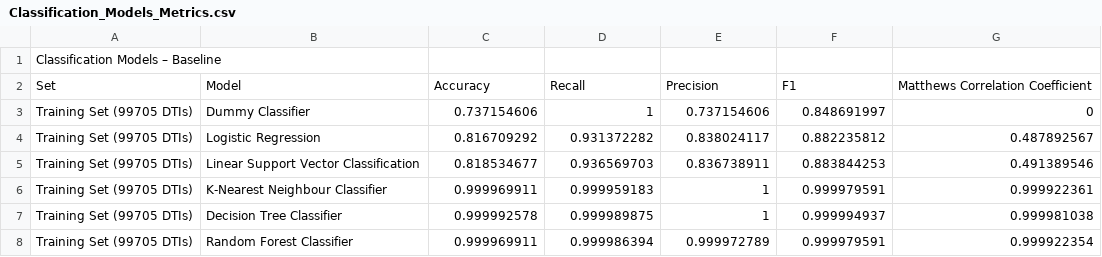
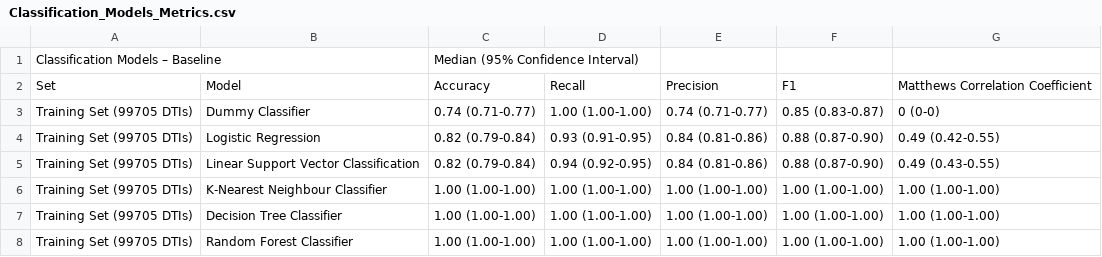
Before and after one commit to GeorgeIniatis/AlphaFold_Dataset_Drug_Binding_Prediction, a CSV file: Metrics/Classification_Models_Metrics.csv, drawn as a sheet; only a part is shown; the diff covers the shown part only.

```diff
--- a/Metrics/Classification_Models_Metrics.csv
+++ b/Metrics/Classification_Models_Metrics.csv
@@ -1,8 +1,8 @@
-Classification Models – Baseline,,,,,,
+Classification Models – Baseline,,Median (95% Confidence Interval),,,,
 Set,Model,Accuracy ,Recall,Precision,F1,Matthews Correlation Coefficient
-Training Set (99705 DTIs),Dummy Classifier,0.737154606,1,0.737154606,0.848691997,0
-Training Set (99705 DTIs),Logistic Regression,0.816709292,0.931372282,0.838024117,0.882235812,0.487892567
-Training Set (99705 DTIs),Linear Support Vector Classification,0.818534677,0.936569703,0.836738911,0.883844253,0.491389546
-Training Set (99705 DTIs),K-Nearest Neighbour Classifier,0.999969911,0.999959183,1,0.999979591,0.999922361
-Training Set (99705 DTIs),Decision Tree Classifier,0.999992578,0.999989875,1,0.999994937,0.999981038
-Training Set (99705 DTIs),Random Forest Classifier,0.999969911,0.999986394,0.999972789,0.999979591,0.999922354
+Training Set (99705 DTIs),Dummy Classifier,0.74 (0.71-0.77),1.00 (1.00-1.00),0.74 (0.71-0.77),0.85 (0.83-0.87),0 (0-0)
+Training Set (99705 DTIs),Logistic Regression,0.82 (0.79-0.84),0.93 (0.91-0.95),0.84 (0.81-0.86),0.88 (0.87-0.90),0.49 (0.42-0.55)
+Training Set (99705 DTIs),Linear Support Vector Classification,0.82 (0.79-0.84),0.94 (0.92-0.95),0.84 (0.81-0.86),0.88 (0.87-0.90),0.49 (0.43-0.55)
+Training Set (99705 DTIs),K-Nearest Neighbour Classifier,1.00 (1.00-1.00),1.00 (1.00-1.00),1.00 (1.00-1.00),1.00 (1.00-1.00),1.00 (1.00-1.00)
+Training Set (99705 DTIs),Decision Tree Classifier,1.00 (1.00-1.00),1.00 (1.00-1.00),1.00 (1.00-1.00),1.00 (1.00-1.00),1.00 (1.00-1.00)
+Training Set (99705 DTIs),Random Forest Classifier,1.00 (1.00-1.00),1.00 (1.00-1.00),1.00 (1.00-1.00),1.00 (1.00-1.00),1.00 (1.00-1.00)
```
Also changed, not shown: 1 added row, 1 removed row and 40 edited cells elsewhere in this file, 1 other file.
